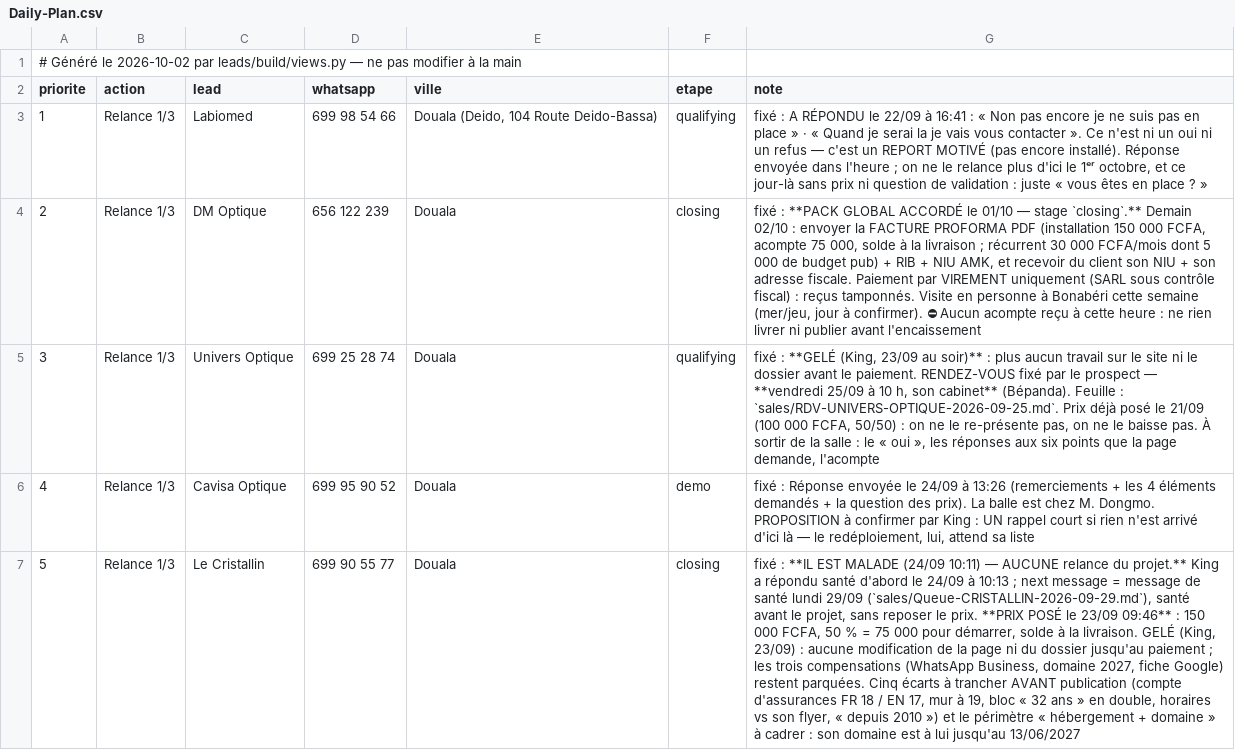
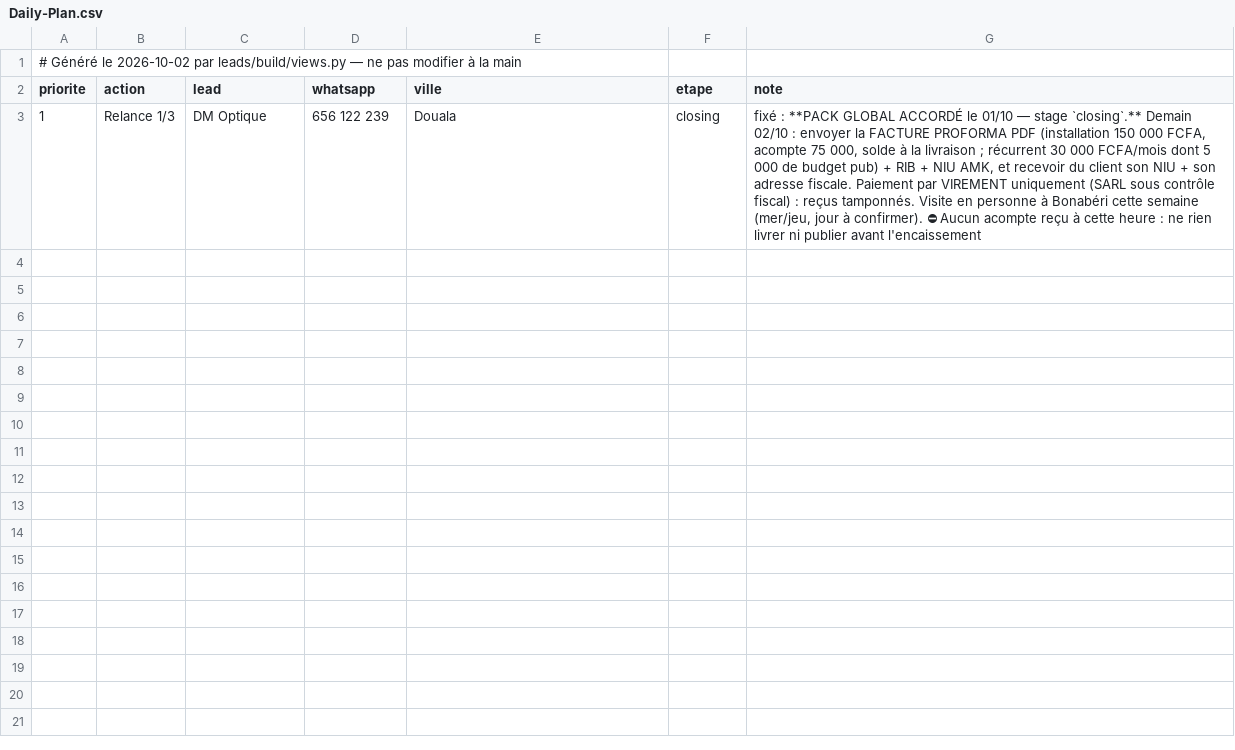
Before and after one commit to AKWOKING/AMK, a CSV file: leads/Daily-Plan.csv, drawn as a sheet; removed rows and columns are numbered as before the commit, all else as after; the diff names each change by its address in the sheet, - before the commit and + after, or states it on an @@ line.

Commit message:
02/10 soir : sweep fonts (1 fichier affecté, déjà corrigé) · prints PDF conditions+carte A6 · relances planifiées 05-08-09-13/10 (textes King) · pitch draft Univers + ruling pricing · suivi Cavisa anti-doublon
Co-authored-by: arena-agent <297053741+arena-agent@users.noreply.github.com>

```diff
--- a/leads/Daily-Plan.csv
+++ b/leads/Daily-Plan.csv
-row 3: 1 | Relance 1/3 | Labiomed | 699 98 54 66 | Douala (Deido, 104 Route Deido-Bassa) | qualifying | fixé : A RÉPONDU le 22/09 à 16:41 : « Non pas encore je ne suis pas en place » · « Quand je serai la je vais vous contacter ». Ce n'est ni un oui ni un refus — c'est un REPORT MOTIVÉ (pas encore installé). Réponse envoyée dans l'heure ; on ne le relance plus d'ici le 1ᵉʳ octobre, et ce jour-là sans prix ni question de validation : juste « vous êtes en place ? »
-A3 (priorite): 2
+A3 (priorite): 1
-row 5: 3 | Relance 1/3 | Univers Optique | 699 25 28 74 | Douala | qualifying | fixé : **GELÉ (King, 23/09 au soir)** : plus aucun travail sur le site ni le dossier avant le paiement. RENDEZ-VOUS fixé par le prospect — **vendredi 25/09 à 10 h, son cabinet** (Bépanda). Feuille : `sales/RDV-UNIVERS-OPTIQUE-2026-09-25.md`. Prix déjà posé le 21/09 (100 000 FCFA, 50/50) : on ne le re-présente pas, on ne le baisse pas. À sortir de la salle : le « oui », les réponses aux six points que la page demande, l'acompte
-row 6: 4 | Relance 1/3 | Cavisa Optique | 699 95 90 52 | Douala | demo | fixé : Réponse envoyée le 24/09 à 13:26 (remerciements + les 4 éléments demandés + la question des prix). La balle est chez M. Dongmo. PROPOSITION à confirmer par King : UN rappel court si rien n'est arrivé d'ici là — le redéploiement, lui, attend sa liste
-row 7: 5 | Relance 1/3 | Le Cristallin | 699 90 55 77 | Douala | closing | fixé : **IL EST MALADE (24/09 10:11) — AUCUNE relance du projet.** King a répondu santé d'abord le 24/09 à 10:13 ; next message = message de santé lundi 29/09 (`sales/Queue-CRISTALLIN-2026-09-29.md`), santé avant le projet, sans reposer le prix. **PRIX POSÉ le 23/09 09:46** : 150 000 FCFA, 50 % = 75 000 pour démarrer, solde à la livraison. GELÉ (King, 23/09) : aucune modification de la page ni du dossier jusqu'au paiement ; les trois compensations (WhatsApp Business, domaine 2027, fiche Google) restent parquées. Cinq écarts à trancher AVANT publication (compte d'assurances FR 18 / EN 17, mur à 19, bloc « 32 ans » en double, horaires vs son flyer, « depuis 2010 ») et le périmètre « hébergement + domaine » à cadrer : son domaine est à lui jusqu'au 13/06/2027
```
Also changed, not shown: 17 other files.
